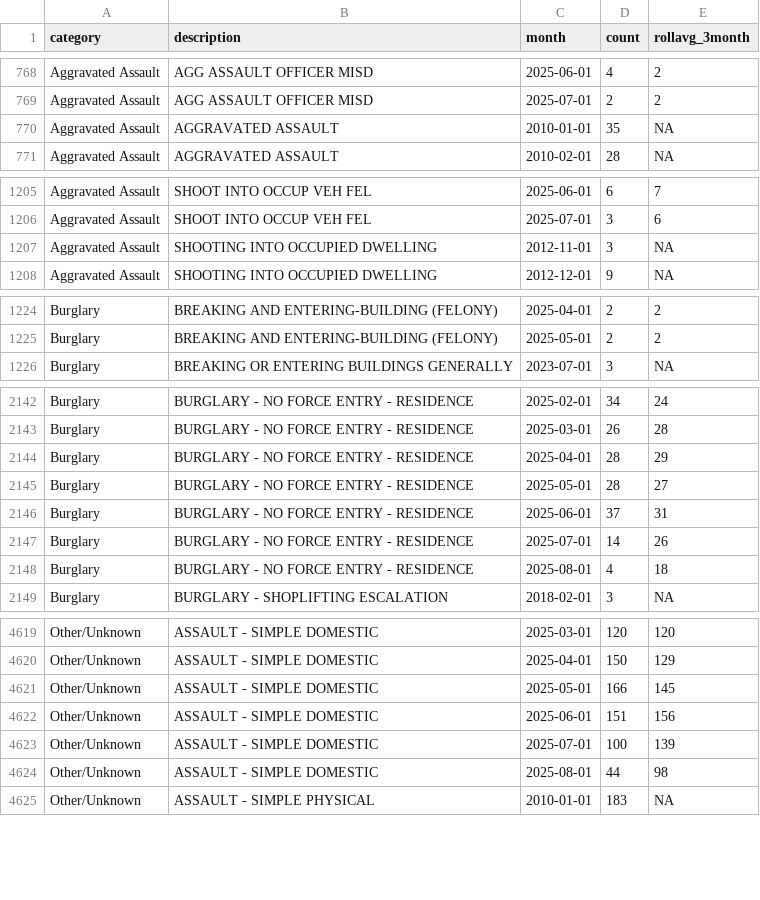
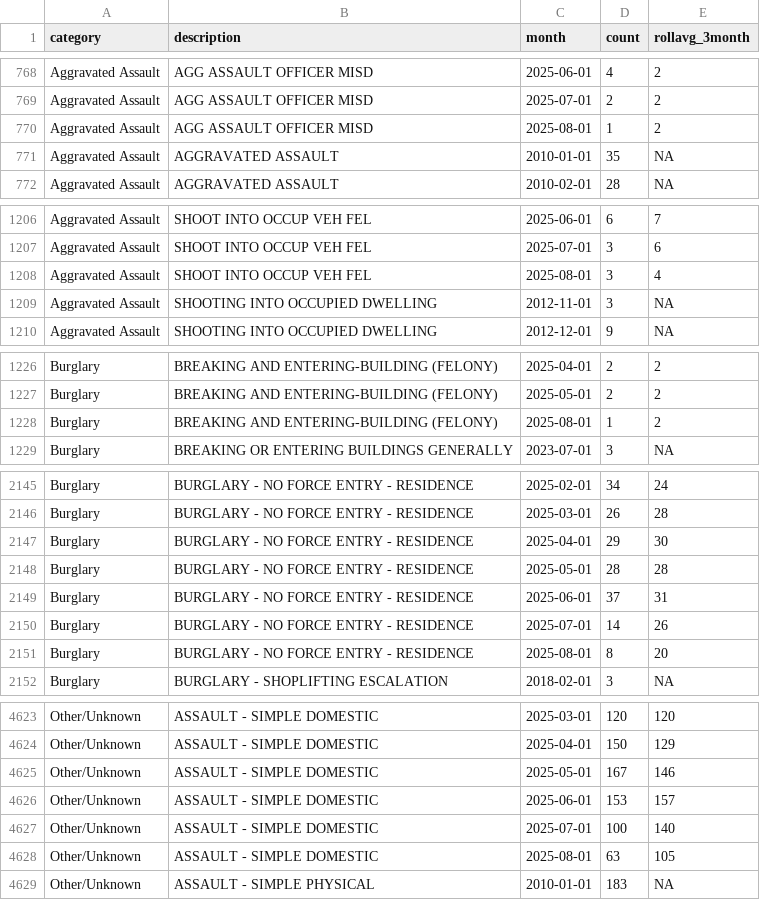
Before and after one commit to abcotvdata/safetytracker_fayetteville, a CSV file: data/output/monthly/citywide_detailed_monthly.csv, drawn as a sheet; only a part is shown, gaps mark what is left out; the diff covers the shown part only.

Commit message:
New crime data collected

```diff
--- a/data/output/monthly/citywide_detailed_monthly.csv
+++ b/data/output/monthly/citywide_detailed_monthly.csv
@@ -769,2 +769,3 @@ Aggravated Assault,AGG ASSAULT OFFICER MISD,2025-06-01,4,2
 Aggravated Assault,AGG ASSAULT OFFICER MISD,2025-07-01,2,2
+Aggravated Assault,AGG ASSAULT OFFICER MISD,2025-08-01,1,2
 Aggravated Assault,AGGRAVATED ASSAULT,2010-01-01,35,NA
@@ -1206,2 +1207,3 @@ Aggravated Assault,SHOOT INTO OCCUP VEH FEL,2025-06-01,6,7
 Aggravated Assault,SHOOT INTO OCCUP VEH FEL,2025-07-01,3,6
+Aggravated Assault,SHOOT INTO OCCUP VEH FEL,2025-08-01,3,4
 Aggravated Assault,SHOOTING INTO OCCUPIED DWELLING,2012-11-01,3,NA
@@ -1225,2 +1227,3 @@ Burglary,BREAKING AND ENTERING-BUILDING  (FELONY),2025-04-01,2,2
 Burglary,BREAKING AND ENTERING-BUILDING  (FELONY),2025-05-01,2,2
+Burglary,BREAKING AND ENTERING-BUILDING  (FELONY),2025-08-01,1,2
 Burglary,BREAKING OR ENTERING BUILDINGS GENERALLY,2023-07-01,3,NA
@@ -2143,7 +2146,7 @@ Burglary,BURGLARY - NO FORCE ENTRY - RESIDENCE,2025-02-01,34,24
 Burglary,BURGLARY - NO FORCE ENTRY - RESIDENCE,2025-03-01,26,28
-Burglary,BURGLARY - NO FORCE ENTRY - RESIDENCE,2025-04-01,28,29
-Burglary,BURGLARY - NO FORCE ENTRY - RESIDENCE,2025-05-01,28,27
+Burglary,BURGLARY - NO FORCE ENTRY - RESIDENCE,2025-04-01,29,30
+Burglary,BURGLARY - NO FORCE ENTRY - RESIDENCE,2025-05-01,28,28
 Burglary,BURGLARY - NO FORCE ENTRY - RESIDENCE,2025-06-01,37,31
 Burglary,BURGLARY - NO FORCE ENTRY - RESIDENCE,2025-07-01,14,26
-Burglary,BURGLARY - NO FORCE ENTRY - RESIDENCE,2025-08-01,4,18
+Burglary,BURGLARY - NO FORCE ENTRY - RESIDENCE,2025-08-01,8,20
 Burglary,BURGLARY - SHOPLIFTING ESCALATION,2018-02-01,3,NA
@@ -4620,6 +4624,6 @@ Other/Unknown,ASSAULT - SIMPLE DOMESTIC,2025-03-01,120,120
 Other/Unknown,ASSAULT - SIMPLE DOMESTIC,2025-04-01,150,129
-Other/Unknown,ASSAULT - SIMPLE DOMESTIC,2025-05-01,166,145
-Other/Unknown,ASSAULT - SIMPLE DOMESTIC,2025-06-01,151,156
-Other/Unknown,ASSAULT - SIMPLE DOMESTIC,2025-07-01,100,139
-Other/Unknown,ASSAULT - SIMPLE DOMESTIC,2025-08-01,44,98
+Other/Unknown,ASSAULT - SIMPLE DOMESTIC,2025-05-01,167,146
+Other/Unknown,ASSAULT - SIMPLE DOMESTIC,2025-06-01,153,157
+Other/Unknown,ASSAULT - SIMPLE DOMESTIC,2025-07-01,100,140
+Other/Unknown,ASSAULT - SIMPLE DOMESTIC,2025-08-01,63,105
 Other/Unknown,ASSAULT - SIMPLE PHYSICAL,2010-01-01,183,NA
```
Also changed, not shown: 6 added rows, 1 removed row and 56 edited cells elsewhere in this file, data/output/city/citywide_detailed.csv, data/output/districts/autothefts_district.csv, 42 other files.
